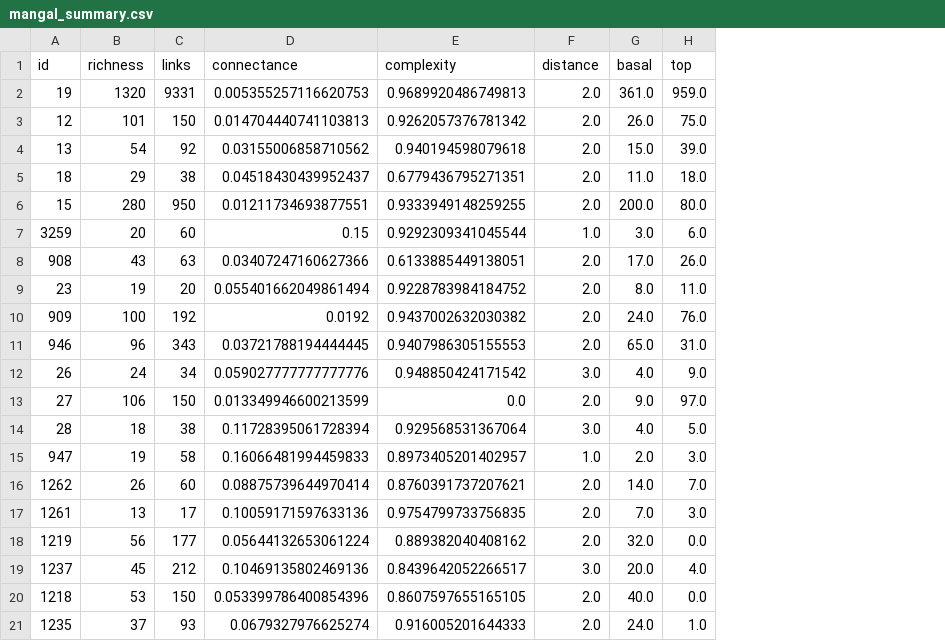
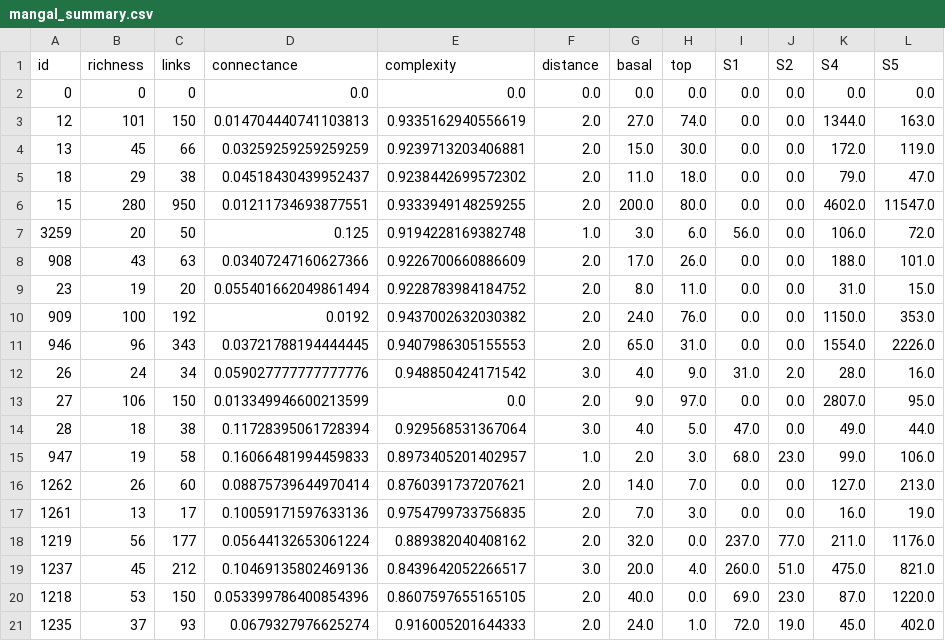
Before and after one commit to BecksLab/t_is_for_topology, a CSV file: data/mangal_summary.csv, drawn as a sheet; removed rows and columns are numbered as before the commit, all else as after; the diff names each change by its address in the sheet, - before the commit and + after, or states it on an @@ line.

```diff
--- a/data/mangal_summary.csv
+++ b/data/mangal_summary.csv
+column I (S1), rows 3-21: 0.0 | 0.0 | 0.0 | 0.0 | 56.0 | 0.0 | 0.0 | 0.0 | 0.0 | 31.0 | 0.0 | 47.0 | 68.0 | 0.0 | 0.0 | 237.0 | 260.0 | 69.0 | 72.0
+column J (S2), rows 3-21: 0.0 | 0.0 | 0.0 | 0.0 | 0.0 | 0.0 | 0.0 | 0.0 | 0.0 | 2.0 | 0.0 | 0.0 | 23.0 | 0.0 | 0.0 | 77.0 | 51.0 | 23.0 | 19.0
+column K (S4), rows 3-21: 1344.0 | 172.0 | 79.0 | 4602.0 | 106.0 | 188.0 | 31.0 | 1150.0 | 1554.0 | 28.0 | 2807.0 | 49.0 | 99.0 | 127.0 | 16.0 | 211.0 | 475.0 | 87.0 | 45.0
+column L (S5), rows 3-21: 163.0 | 119.0 | 47.0 | 11547.0 | 72.0 | 101.0 | 15.0 | 353.0 | 2226.0 | 16.0 | 95.0 | 44.0 | 106.0 | 213.0 | 19.0 | 1176.0 | 821.0 | 1220.0 | 402.0
-row 2: 19 | 1320 | 9331 | 0.005355257116620753 | 0.9689920486749813 | 2.0 | 361.0 | 959.0
+row 2: 0 | 0 | 0 | 0.0 | 0.0 | 0.0 | 0.0 | 0.0 | 0.0 | 0.0 | 0.0 | 0.0
-E3 (complexity): 0.9262057376781342
+E3 (complexity): 0.9335162940556619
-G3 (basal): 26.0
+G3 (basal): 27.0
-H3 (top): 75.0
+H3 (top): 74.0
-B4 (richness): 54
+B4 (richness): 45
-C4 (links): 92
+C4 (links): 66
-D4 (connectance): 0.03155006858710562
+D4 (connectance): 0.03259259259259259
-E4 (complexity): 0.940194598079618
+E4 (complexity): 0.9239713203406881
-H4 (top): 39.0
+H4 (top): 30.0
-E5 (complexity): 0.6779436795271351
+E5 (complexity): 0.9238442699572302
-C7 (links): 60
+C7 (links): 50
-D7 (connectance): 0.15
+D7 (connectance): 0.125
-E7 (complexity): 0.9292309341045544
+E7 (complexity): 0.9194228169382748
-E8 (complexity): 0.6133885449138051
+E8 (complexity): 0.9226700660886609
```
Also changed, not shown: 4 other files.
